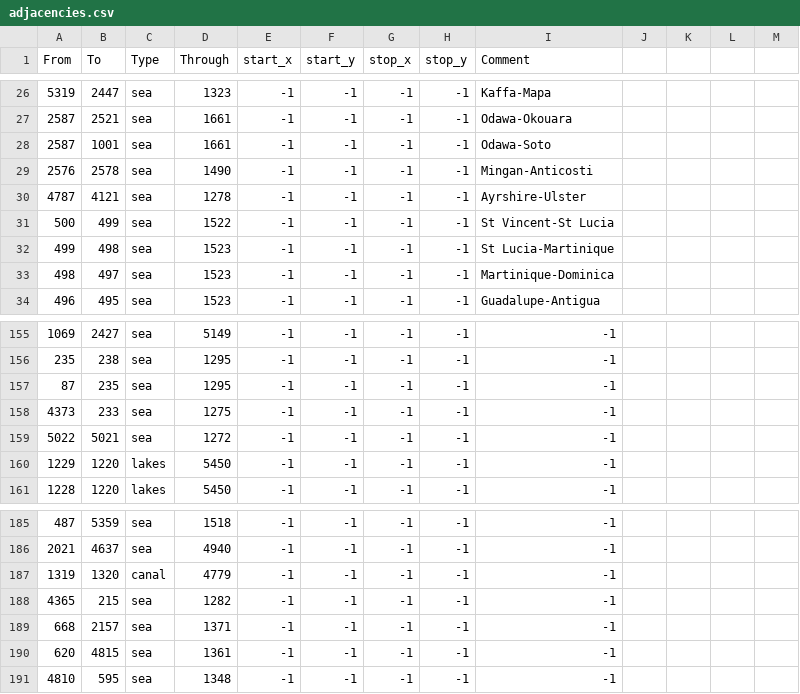
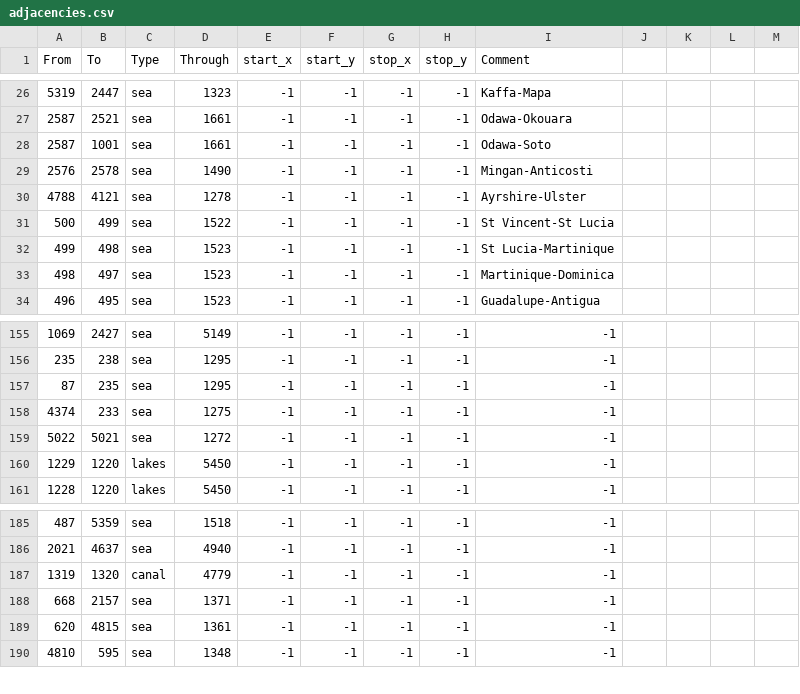
Before and after one commit to mateox222/Eu4-The-Odd-Empires--BETA, a CSV file: TheOddEmpires/map/adjacencies.csv, drawn as a sheet; only a part is shown, gaps mark what is left out.

```diff
--- a/TheOddEmpires/map/adjacencies.csv
+++ b/TheOddEmpires/map/adjacencies.csv
@@ -29,3 +29,3 @@ From;To;Type;Through;start_x;start_y;stop_x;stop_y;Comment;;;;
 2576;2578;sea;1490;-1;-1;-1;-1;Mingan-Anticosti;;;;
-4787;4121;sea;1278;-1;-1;-1;-1;Ayrshire-Ulster;;;;
+4788;4121;sea;1278;-1;-1;-1;-1;Ayrshire-Ulster;;;;
 500;499;sea;1522;-1;-1;-1;-1;St Vincent-St Lucia;;;;
@@ -157,3 +157,3 @@ From;To;Type;Through;start_x;start_y;stop_x;stop_y;Comment;;;;
 87;235;sea;1295;-1;-1;-1;-1;-1;;;;
-4373;233;sea;1275;-1;-1;-1;-1;-1;;;;
+4374;233;sea;1275;-1;-1;-1;-1;-1;;;;
 5022;5021;sea;1272;-1;-1;-1;-1;-1;;;;
@@ -187,3 +187,2 @@ From;To;Type;Through;start_x;start_y;stop_x;stop_y;Comment;;;;
 1319;1320;canal;4779;-1;-1;-1;-1;-1;;;;
-4365;215;sea;1282;-1;-1;-1;-1;-1;;;;
 668;2157;sea;1371;-1;-1;-1;-1;-1;;;;
```
Also changed, not shown: TheOddEmpires/map/definition.csv, 37 other files.
